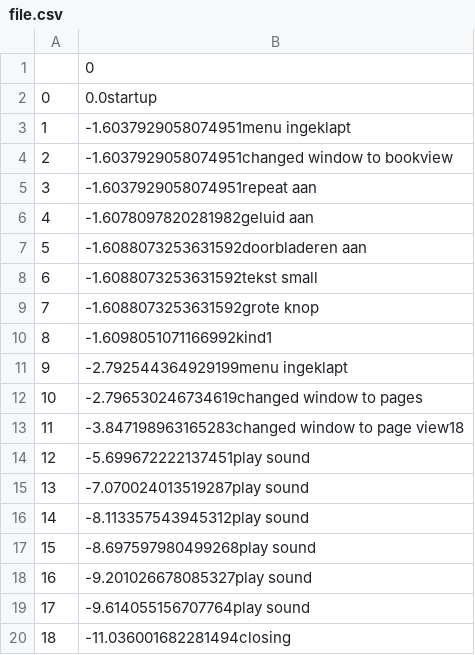
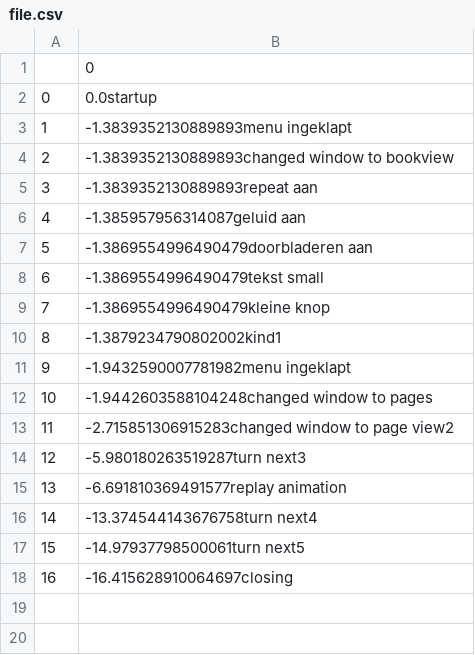
Before and after one commit to guusvanderham/Milo, a CSV file: file.csv, drawn as a sheet.

```diff
--- a/file.csv
+++ b/file.csv
@@ -2,19 +2,17 @@
 0,0.0startup
-1,-1.6037929058074951menu ingeklapt
-2,-1.6037929058074951changed window to bookview
-3,-1.6037929058074951repeat aan
-4,-1.6078097820281982geluid aan
-5,-1.6088073253631592doorbladeren aan
-6,-1.6088073253631592tekst small
-7,-1.6088073253631592grote knop
-8,-1.6098051071166992kind1
-9,-2.792544364929199menu ingeklapt
-10,-2.796530246734619changed window to pages
-11,-3.847198963165283changed window to page view18
-12,-5.699672222137451play sound
-13,-7.070024013519287play sound
-14,-8.113357543945312play sound
-15,-8.697597980499268play sound
-16,-9.201026678085327play sound
-17,-9.614055156707764play sound
-18,-11.036001682281494closing
+1,-1.3839352130889893menu ingeklapt
+2,-1.3839352130889893changed window to bookview
+3,-1.3839352130889893repeat aan
+4,-1.385957956314087geluid aan
+5,-1.3869554996490479doorbladeren aan
+6,-1.3869554996490479tekst small
+7,-1.3869554996490479kleine knop
+8,-1.3879234790802002kind1
+9,-1.9432590007781982menu ingeklapt
+10,-1.9442603588104248changed window to pages
+11,-2.715851306915283changed window to page view2
+12,-5.980180263519287turn next3
+13,-6.691810369491577replay animation
+14,-13.374544143676758turn next4
+15,-14.97937798500061turn next5
+16,-16.415628910064697closing
```
Also changed, not shown: 4 other files.
